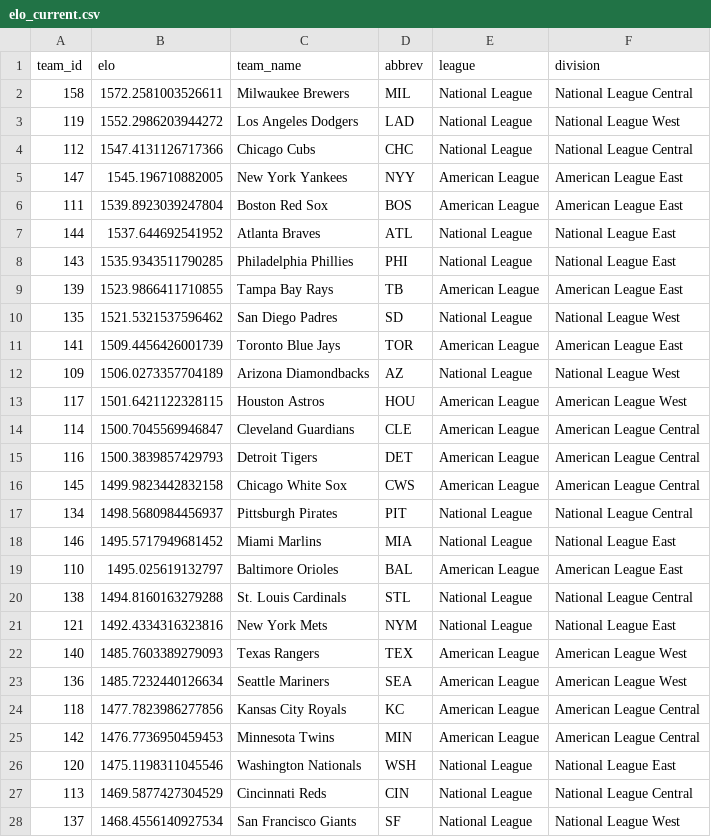
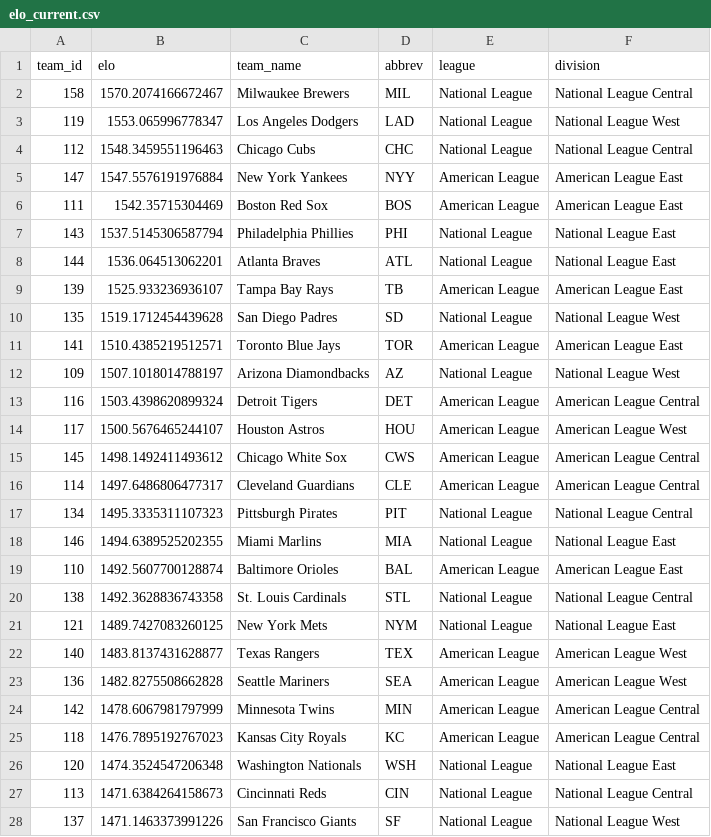
Before and after one commit to JarvisLee511/mlb-playoff-predictor-2026, a CSV file: outputs/elo_current.csv, drawn as a sheet; only a part is shown; the diff covers the shown part only.

```diff
--- a/outputs/elo_current.csv
+++ b/outputs/elo_current.csv
@@ -1,28 +1,28 @@
 team_id,elo,team_name,abbrev,league,division
-158,1572.2581003526611,Milwaukee Brewers,MIL,National League,National League Central
-119,1552.2986203944272,Los Angeles Dodgers,LAD,National League,National League West
-112,1547.4131126717366,Chicago Cubs,CHC,National League,National League Central
-147,1545.196710882005,New York Yankees,NYY,American League,American League East
-111,1539.8923039247804,Boston Red Sox,BOS,American League,American League East
-144,1537.644692541952,Atlanta Braves,ATL,National League,National League East
-143,1535.9343511790285,Philadelphia Phillies,PHI,National League,National League East
-139,1523.9866411710855,Tampa Bay Rays,TB,American League,American League East
-135,1521.5321537596462,San Diego Padres,SD,National League,National League West
-141,1509.4456426001739,Toronto Blue Jays,TOR,American League,American League East
-109,1506.0273357704189,Arizona Diamondbacks,AZ,National League,National League West
-117,1501.6421122328115,Houston Astros,HOU,American League,American League West
-114,1500.7045569946847,Cleveland Guardians,CLE,American League,American League Central
-116,1500.3839857429793,Detroit Tigers,DET,American League,American League Central
-145,1499.9823442832158,Chicago White Sox,CWS,American League,American League Central
-134,1498.5680984456937,Pittsburgh Pirates,PIT,National League,National League Central
-146,1495.5717949681452,Miami Marlins,MIA,National League,National League East
-110,1495.025619132797,Baltimore Orioles,BAL,American League,American League East
-138,1494.8160163279288,St. Louis Cardinals,STL,National League,National League Central
-121,1492.4334316323816,New York Mets,NYM,National League,National League East
-140,1485.7603389279093,Texas Rangers,TEX,American League,American League West
-136,1485.7232440126634,Seattle Mariners,SEA,American League,American League West
-118,1477.7823986277856,Kansas City Royals,KC,American League,American League Central
-142,1476.7736950459453,Minnesota Twins,MIN,American League,American League Central
-120,1475.1198311045546,Washington Nationals,WSH,National League,National League East
-113,1469.5877427304529,Cincinnati Reds,CIN,National League,National League Central
-137,1468.4556140927534,San Francisco Giants,SF,National League,National League West
+158,1570.2074166672467,Milwaukee Brewers,MIL,National League,National League Central
+119,1553.065996778347,Los Angeles Dodgers,LAD,National League,National League West
+112,1548.3459551196463,Chicago Cubs,CHC,National League,National League Central
+147,1547.5576191976884,New York Yankees,NYY,American League,American League East
+111,1542.35715304469,Boston Red Sox,BOS,American League,American League East
+143,1537.5145306587794,Philadelphia Phillies,PHI,National League,National League East
+144,1536.064513062201,Atlanta Braves,ATL,National League,National League East
+139,1525.933236936107,Tampa Bay Rays,TB,American League,American League East
+135,1519.1712454439628,San Diego Padres,SD,National League,National League West
+141,1510.4385219512571,Toronto Blue Jays,TOR,American League,American League East
+109,1507.1018014788197,Arizona Diamondbacks,AZ,National League,National League West
+116,1503.4398620899324,Detroit Tigers,DET,American League,American League Central
+117,1500.5676465244107,Houston Astros,HOU,American League,American League West
+145,1498.1492411493612,Chicago White Sox,CWS,American League,American League Central
+114,1497.6486806477317,Cleveland Guardians,CLE,American League,American League Central
+134,1495.3335311107323,Pittsburgh Pirates,PIT,National League,National League Central
+146,1494.6389525202355,Miami Marlins,MIA,National League,National League East
+110,1492.5607700128874,Baltimore Orioles,BAL,American League,American League East
+138,1492.3628836743358,St. Louis Cardinals,STL,National League,National League Central
+121,1489.7427083260125,New York Mets,NYM,National League,National League East
+140,1483.8137431628877,Texas Rangers,TEX,American League,American League West
+136,1482.8275508662828,Seattle Mariners,SEA,American League,American League West
+142,1478.6067981797999,Minnesota Twins,MIN,American League,American League Central
+118,1476.7895192767023,Kansas City Royals,KC,American League,American League Central
+120,1474.3524547206348,Washington Nationals,WSH,National League,National League East
+113,1471.6384264158673,Cincinnati Reds,CIN,National League,National League Central
+137,1471.1463373991226,San Francisco Giants,SF,National League,National League West
```
Also changed, not shown: 3 edited cells elsewhere in this file, data/predictions_log.csv, data/probables.csv, 11 other files.
